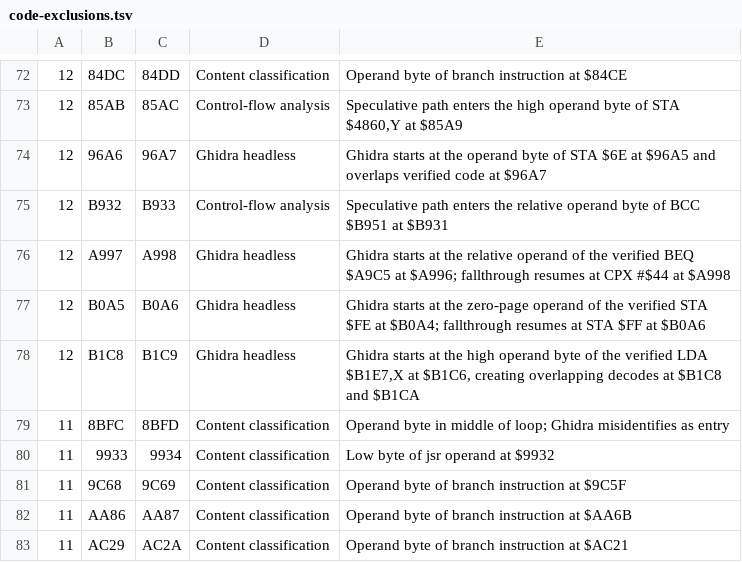
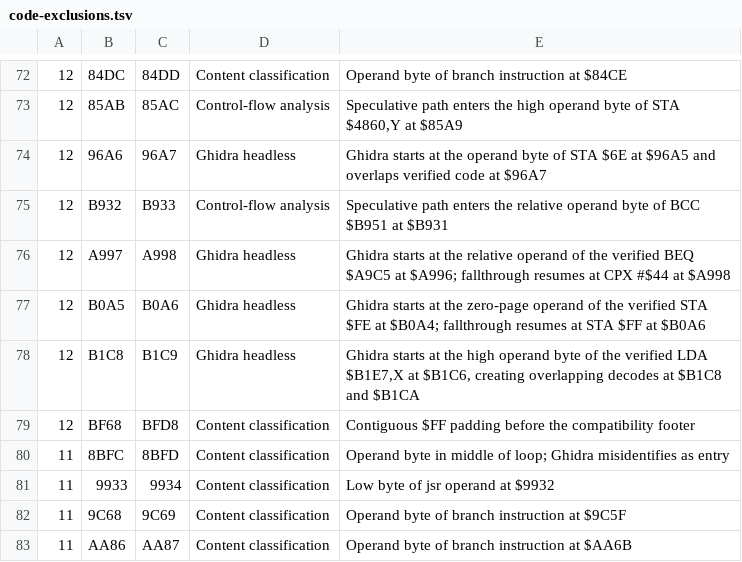
Before and after one commit to JEschete/DW4_Disassembly, a TSV file: config/code-exclusions.tsv, drawn as a sheet; only a part is shown, gaps mark what is left out; the shorter side is filled out with more unchanged rows; the diff names each change by its address in the sheet, - before the commit and + after, or states it on an @@ line.

```diff
--- a/config/code-exclusions.tsv
+++ b/config/code-exclusions.tsv
+row 79: 12 | BF68 | BFD8 | Content classification | Contiguous $FF padding before the compatibility footer
```
Also changed, not shown: config/content-ranges.tsv, config/labels.tsv, 3 other files.
